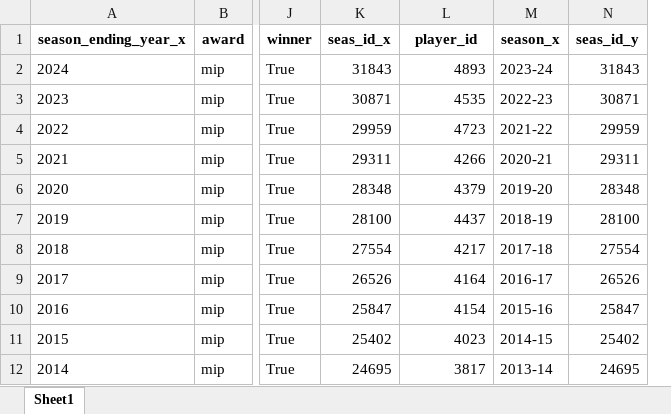
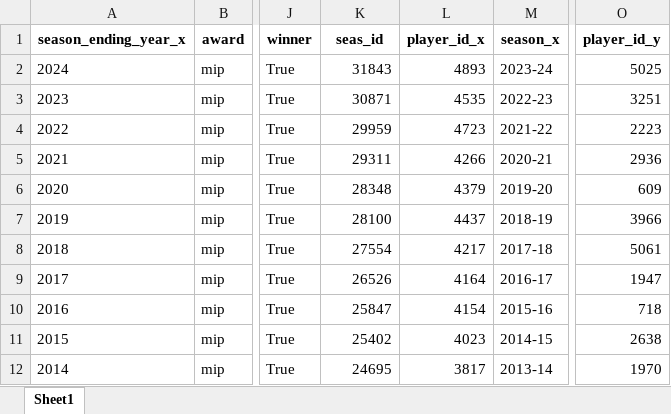
Before and after one commit to Taleb88/NBA-Statistics-1946-Present, an Excel workbook: mip_winners.xlsx, sheet Sheet1, drawn as a sheet; only a part is shown, gaps mark what is left out; values as stored, in another font and other column widths than the file's, no borders; removed rows and columns are numbered as before the commit, all else as after; the diff names each change by its address in the sheet, - before the commit and + after, or states it on an @@ line.

```diff
--- a/mip_winners.xlsx (sheet Sheet1)
+++ b/mip_winners.xlsx (sheet Sheet1)
-column N (seas_id_y), rows 2-12: 31843 | 30871 | 29959 | 29311 | 28348 | 28100 | 27554 | 26526 | 25847 | 25402 | 24695
+column O (player_id_y), rows 2-12: 5025 | 3251 | 2223 | 2936 | 609 | 3966 | 5061 | 1947 | 718 | 2638 | 1970
-K1: seas_id_x
+K1: seas_id
-L1: player_id
+L1: player_id_x
```
Also changed, not shown: aba_roy_winners.xlsx, bill_russell_and_wilt_chamberlain_per_game_avgs_merged.xlsx, 40 other files.
